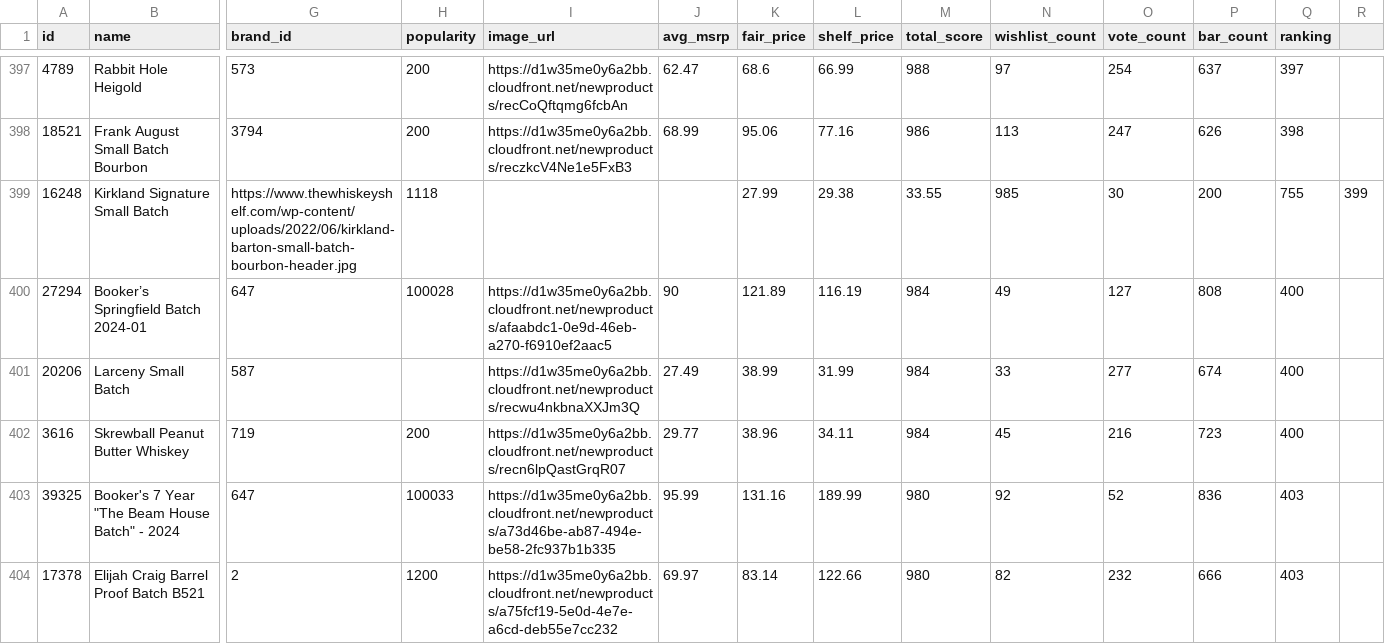
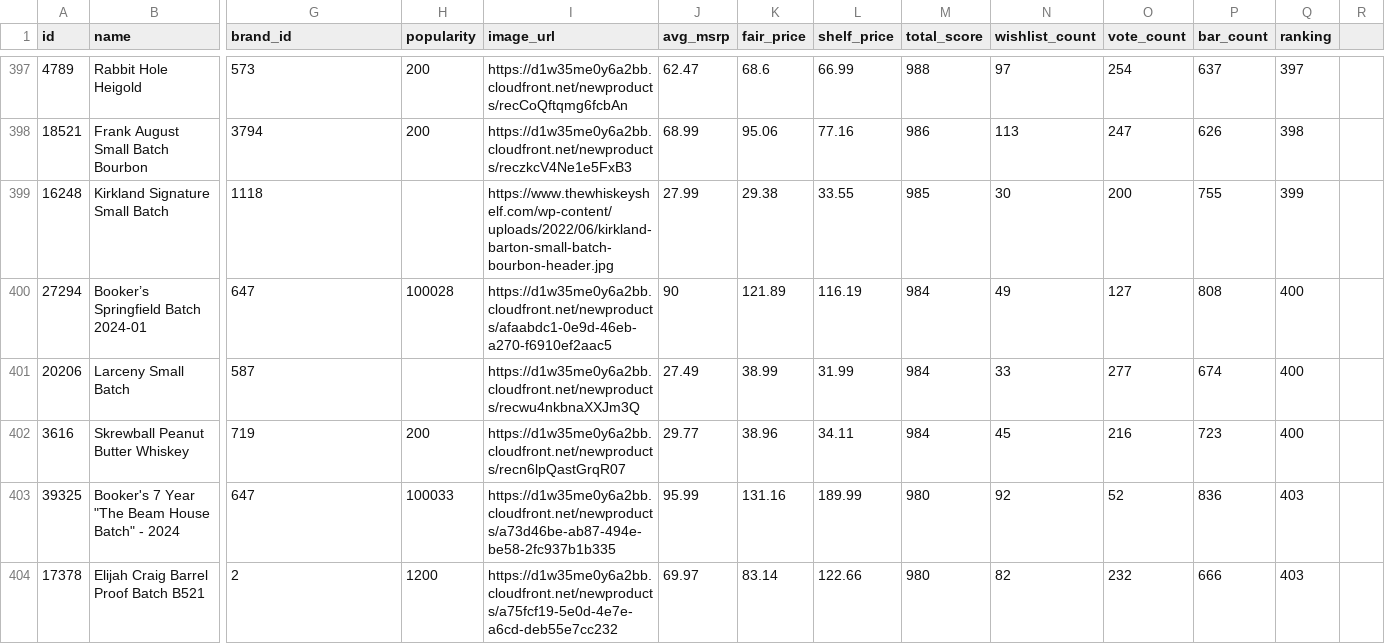
Before and after one commit to Omerhrr/Whiskey_Googles, a CSV file: wine.csv, drawn as a sheet; only a part is shown, gaps mark what is left out; the diff names each change by its address in the sheet, - before the commit and + after, or states it on an @@ line.

Commit message:
Update wine.csv

```diff
--- a/wine.csv
+++ b/wine.csv
-G399 (brand_id): https://www.thewhiskeyshelf.com/wp-content/uploads/2022/06/kirkland-barton-small-batch-bourbon-header.jpg
+G399 (brand_id): 1118
-H399 (popularity): 1118
+H399 (popularity): (empty)
-I399 (image_url): (empty)
+I399 (image_url): https://www.thewhiskeyshelf.com/wp-content/uploads/2022/06/kirkland-barton-small-batch-bourbon-header.jpg
-J399 (avg_msrp): (empty)
+J399 (avg_msrp): 27.99
-K399 (fair_price): 27.99
+K399 (fair_price): 29.38
-L399 (shelf_price): 29.38
+L399 (shelf_price): 33.55
-M399 (total_score): 33.55
+M399 (total_score): 985
-N399 (wishlist_count): 985
+N399 (wishlist_count): 30
-O399 (vote_count): 30
+O399 (vote_count): 200
-P399 (bar_count): 200
+P399 (bar_count): 755
-Q399 (ranking): 755
+Q399 (ranking): 399
-R399: 399
+R399: (empty)
```
